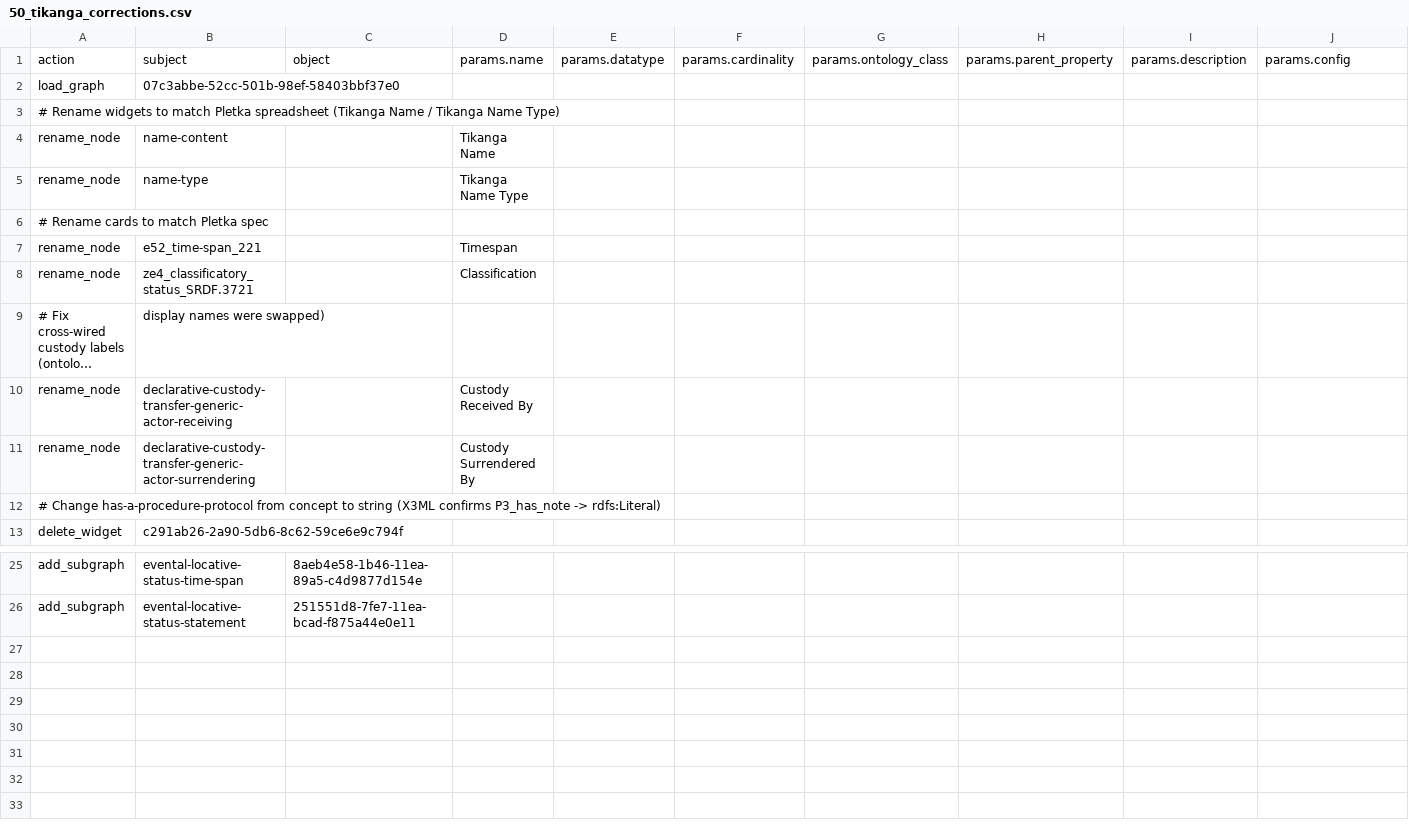
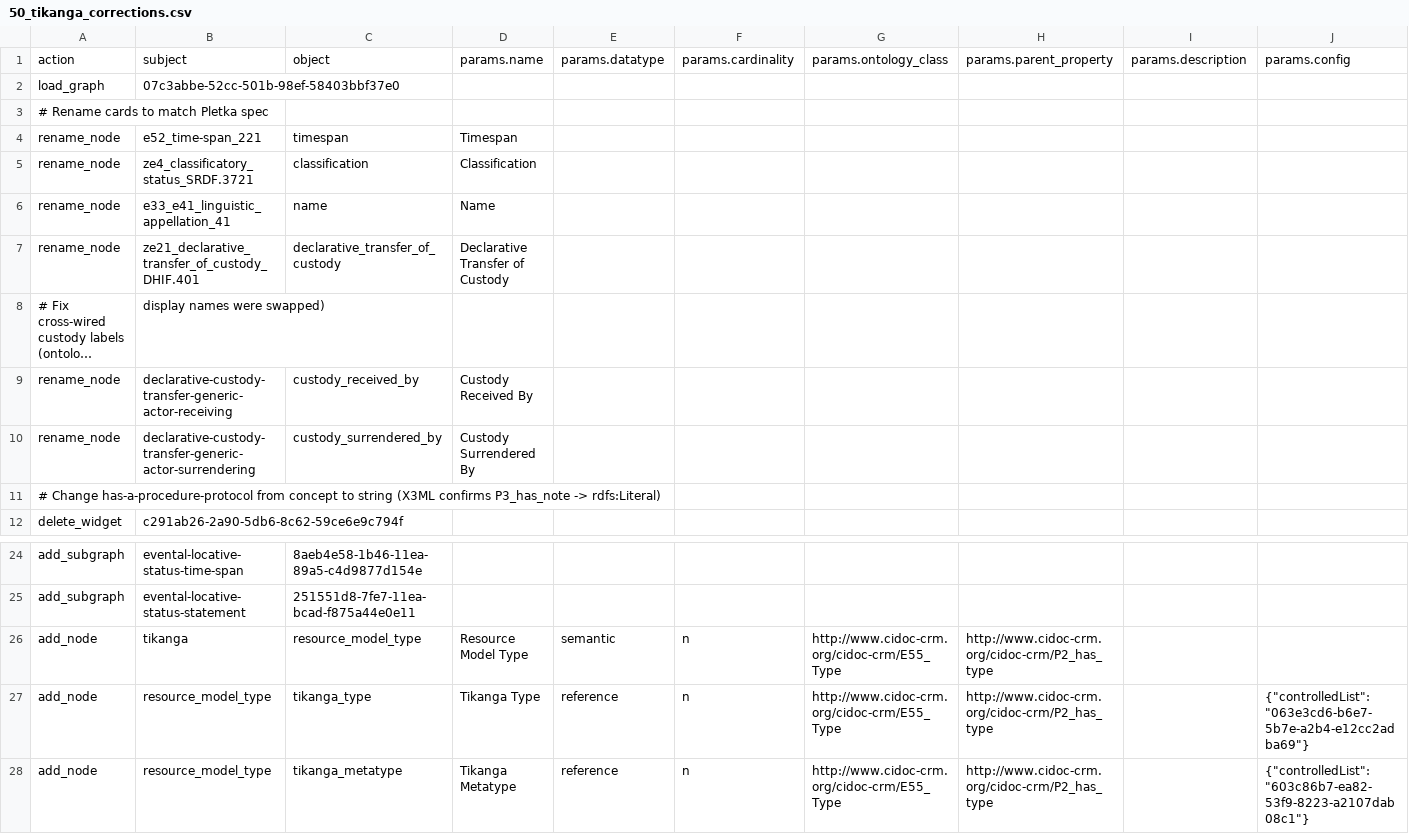
Before and after one commit to flaxandteal/ich, a CSV file: 50_tikanga_corrections.csv, drawn as a sheet; only a part is shown, gaps mark what is left out; long unchanged cells end in …; removed rows and columns are numbered as before the commit, all else as after; rows hold the shown columns only; the diff names each change by its address in the sheet, - before the commit and + after, or states it on an @@ line.

Commit message:
fix: update the ICH graph names

```diff
--- a/50_tikanga_corrections.csv
+++ b/50_tikanga_corrections.csv
-row 3: # Rename widgets to match Pletka spreadsheet (Tikanga Name / Tikanga Name Type)
-row 4: rename_node | name-content |  | Tikanga Name
-row 5: rename_node | name-type |  | Tikanga Name Type
-C4: (empty)
+C4: timespan
-C5: (empty)
+C5: classification
+row 6: rename_node | e33_e41_linguistic_appellation_41 | name | Name
+row 7: rename_node | ze21_declarative_transfer_of_custody_DHIF.401 | declarative_transfer_of_custody | Declarative Transfer of Custody
-C9: (empty)
+C9: custody_received_by
-C10: (empty)
+C10: custody_surrendered_by
+row 26: add_node | tikanga | resource_model_type | Resource Model Type | semantic | n | http://www.cidoc-crm.org/cidoc-crm/E55_Type | http://www.cidoc-crm.org/cidoc-crm/P2_has_type
+row 27: add_node | resource_model_type | tikanga_type | Tikanga Type | reference | n | http://www.cidoc-crm.org/cidoc-crm/E55_Type | http://www.cidoc-crm.org/cidoc-crm/P2_has_type |  | {"controlledList": "063e3cd6-b6e7-5b7e-a2b4-e12cc2adba69"}
+row 28: add_node | resource_model_type | tikanga_metatype | Tikanga Metatype | reference | n | http://www.cidoc-crm.org/cidoc-crm/E55_Type | http://www.cidoc-crm.org/cidoc-crm/P2_has_type |  | {"controlledList": "603c86b7-ea82-53f9-8223-a2107dab08c1"}
```
Also changed, not shown: 2 other files.
